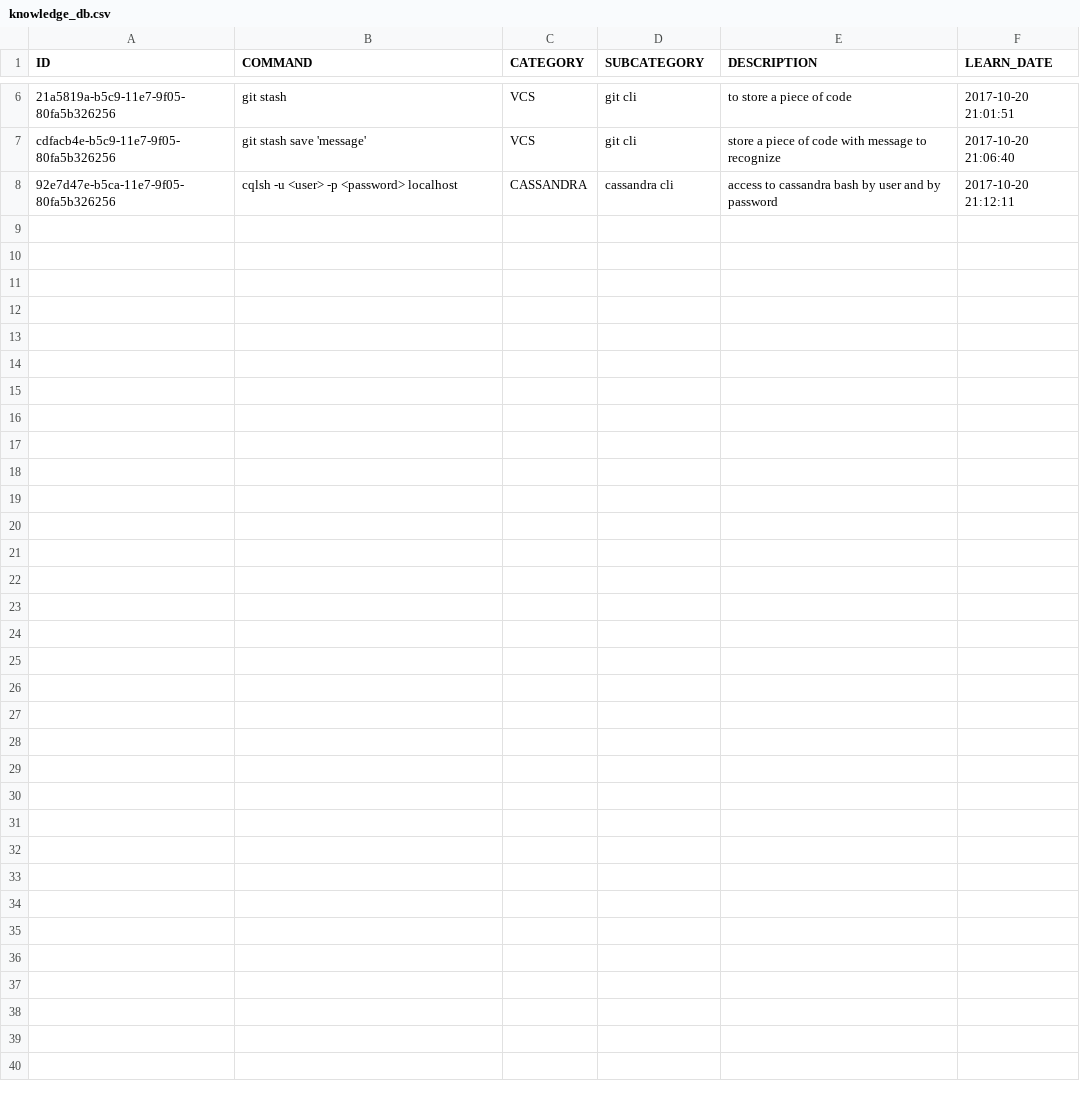
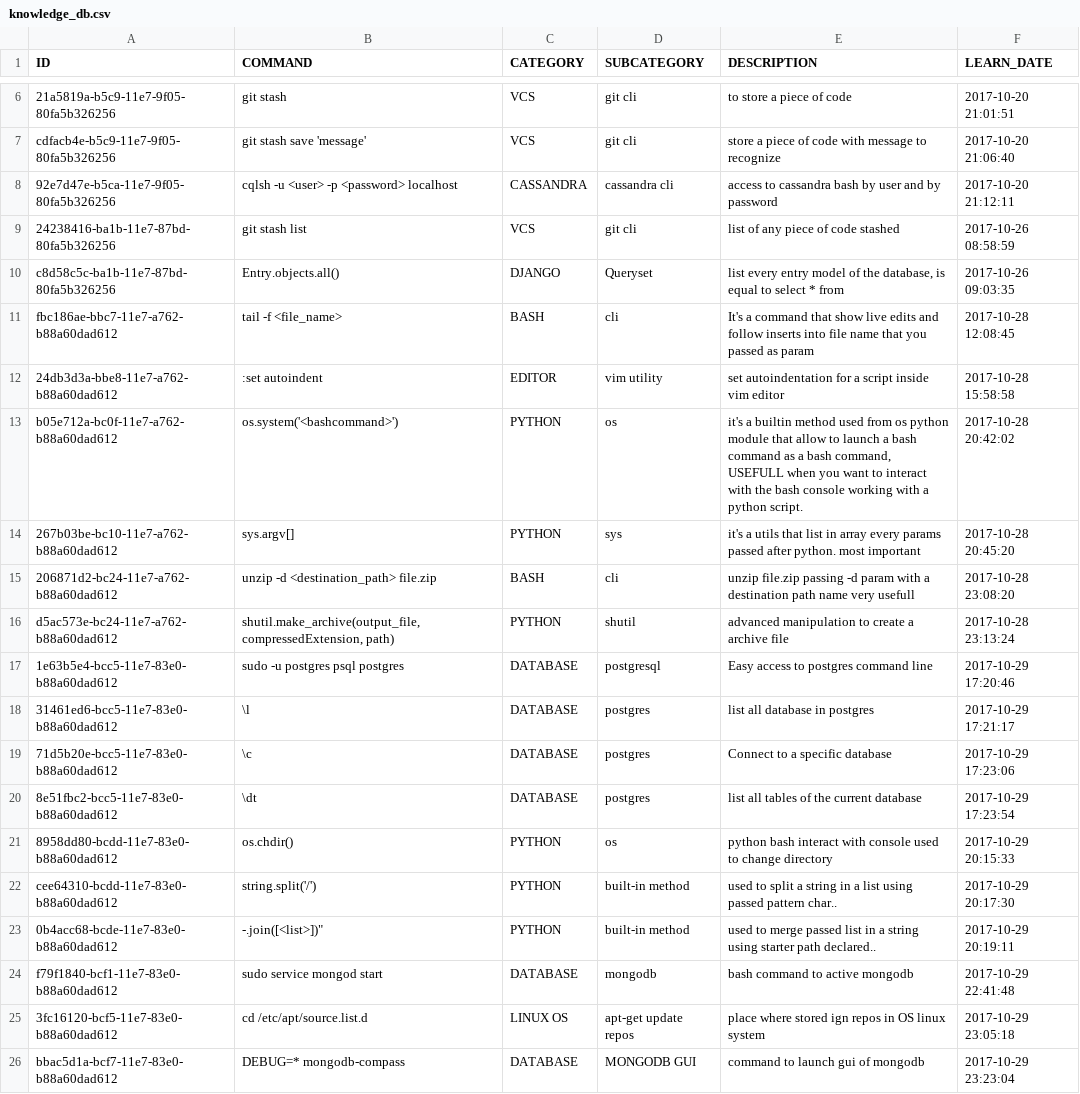
Before and after one commit to mauridb/ScriptingUtils, a CSV file: Python/knowledge_script/knowledge_db.csv, drawn as a sheet; only a part is shown, gaps mark what is left out.

Commit message:
update knowledge

```diff
--- a/Python/knowledge_script/knowledge_db.csv
+++ b/Python/knowledge_script/knowledge_db.csv
@@ -8 +8,19 @@ cdfacb4e-b5c9-11e7-9f05-80fa5b326256,git stash save 'message',VCS,git cli,store
 92e7d47e-b5ca-11e7-9f05-80fa5b326256,cqlsh -u <user> -p <password> localhost,CASSANDRA,cassandra cli,access to cassandra bash by user and by password,2017-10-20 21:12:11
+24238416-ba1b-11e7-87bd-80fa5b326256,git stash list,VCS,git cli,list of any piece of code stashed,2017-10-26 08:58:59
+c8d58c5c-ba1b-11e7-87bd-80fa5b326256,Entry.objects.all(),DJANGO,Queryset,"list every entry model of the database, is equal to select * from",2017-10-26 09:03:35
+fbc186ae-bbc7-11e7-a762-b88a60dad612,tail -f <file_name>,BASH,cli,It's a command that show live edits and follow inserts into file name that you passed as param,2017-10-28 12:08:45
+24db3d3a-bbe8-11e7-a762-b88a60dad612,:set autoindent,EDITOR,vim utility,set autoindentation for a script inside vim editor,2017-10-28 15:58:58
+b05e712a-bc0f-11e7-a762-b88a60dad612,os.system('<bashcommand>'),PYTHON,os,"it's a builtin method used from os python module that allow to launch a bash command as a bash command, USEFULL when you want to interact with the bash console working with a python script.",2017-10-28 20:42:02
+267b03be-bc10-11e7-a762-b88a60dad612,sys.argv[],PYTHON,sys,it's a utils that list in array every params passed after python. most important,2017-10-28 20:45:20
+206871d2-bc24-11e7-a762-b88a60dad612,unzip -d <destination_path> file.zip,BASH,cli,unzip file.zip passing -d param with a destination path name very usefull,2017-10-28 23:08:20
+d5ac573e-bc24-11e7-a762-b88a60dad612,"shutil.make_archive(output_file, compressedExtension, path)",PYTHON,shutil,advanced manipulation to create a archive file,2017-10-28 23:13:24
+1e63b5e4-bcc5-11e7-83e0-b88a60dad612,sudo -u postgres psql postgres,DATABASE,postgresql,Easy access to postgres command line ,2017-10-29 17:20:46
+31461ed6-bcc5-11e7-83e0-b88a60dad612,\l,DATABASE,postgres,list all database in postgres,2017-10-29 17:21:17
+71d5b20e-bcc5-11e7-83e0-b88a60dad612,\c,DATABASE,postgres,Connect to a specific database,2017-10-29 17:23:06
+8e51fbc2-bcc5-11e7-83e0-b88a60dad612,\dt,DATABASE,postgres,list all tables of the current database,2017-10-29 17:23:54
+8958dd80-bcdd-11e7-83e0-b88a60dad612,os.chdir(),PYTHON,os,python bash interact with console used to change directory,2017-10-29 20:15:33
+cee64310-bcdd-11e7-83e0-b88a60dad612,string.split('/'),PYTHON,built-in method,used to split a string in a list using passed pattern char..,2017-10-29 20:17:30
+0b4acc68-bcde-11e7-83e0-b88a60dad612,"-".join([<list>])",PYTHON,built-in method,used to merge passed list in a string using starter path declared..,2017-10-29 20:19:11
+f79f1840-bcf1-11e7-83e0-b88a60dad612,sudo service mongod start,DATABASE,mongodb,bash command to active mongodb,2017-10-29 22:41:48
+3fc16120-bcf5-11e7-83e0-b88a60dad612,cd /etc/apt/source.list.d,LINUX OS,apt-get update repos,place where stored ign repos in OS linux system,2017-10-29 23:05:18
+bbac5d1a-bcf7-11e7-83e0-b88a60dad612,DEBUG=* mongodb-compass,DATABASE,MONGODB GUI,command to launch gui of mongodb,2017-10-29 23:23:04
```
